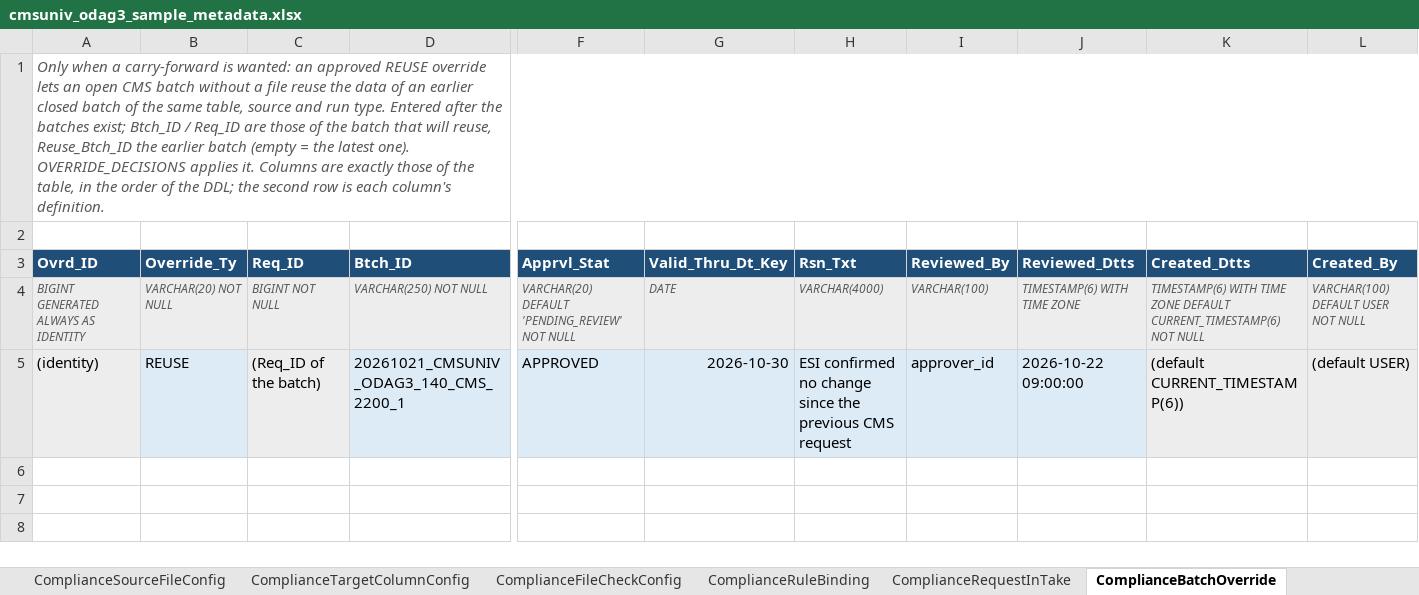
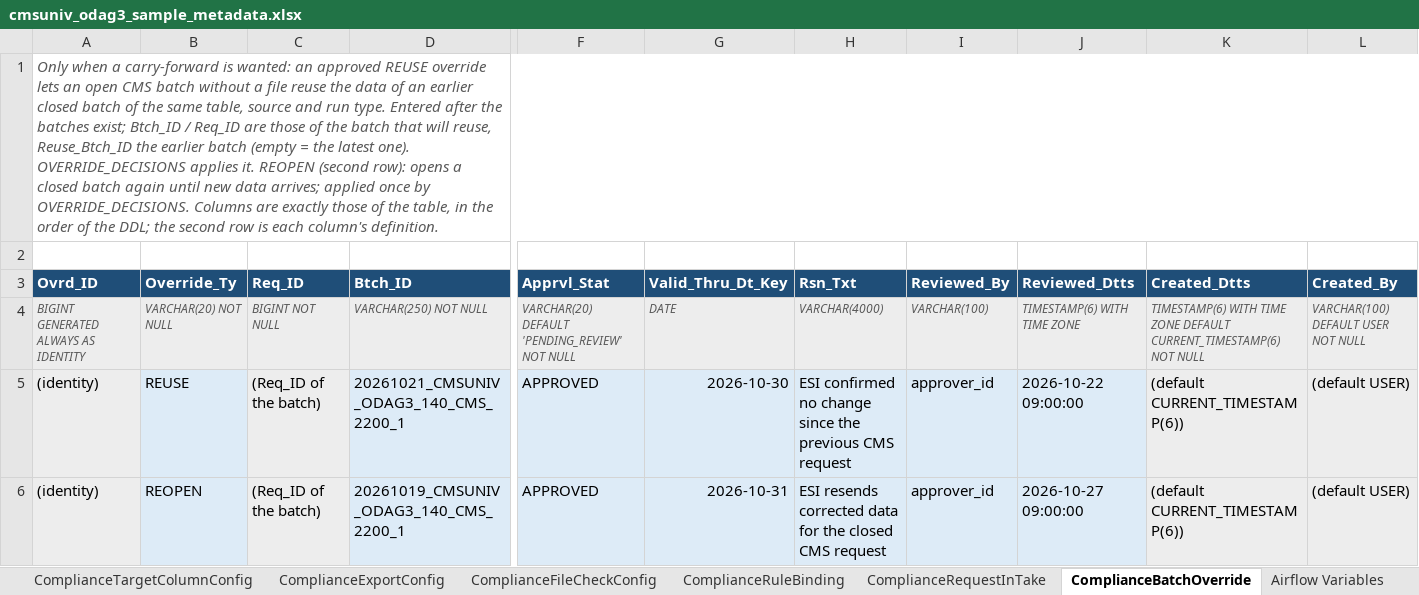
Before and after one commit to trinathgundavaram/framework, an Excel workbook: airflow/compliance_framework/examples/cmsuniv_odag3_sample_metadata.xlsx, sheet ComplianceBatchOverride, drawn as a sheet; only a part is shown, gaps mark what is left out; values as stored, in another font and other column widths than the file's, no borders; rows hold the shown columns only; the diff names each change by its address in the sheet, - before the commit and + after, or states it on an @@ line.

```diff
--- a/airflow/compliance_framework/examples/cmsuniv_odag3_sample_metadata.xlsx (sheet ComplianceBatchOverride)
+++ b/airflow/compliance_framework/examples/cmsuniv_odag3_sample_metadata.xlsx (sheet ComplianceBatchOverride)
+sheet tab: ComplianceExportConfig
-A1 (Ovrd_ID): …applies it. Columns are…
+A1 (Ovrd_ID): …applies it. REOPEN (second row): opens a closed batch again until new data arrives; applied once by OVERRIDE_DECISIONS. Columns are…
+row 6: (identity) | REOPEN | (Req_ID of the batch) | 20261019_CMSUNIV_ODAG3_140_CMS_2200_1 | APPROVED | 2026-10-31 | ESI resends corrected data for the closed CMS request | approver_id | 2026-10-27 09:00:00 | (default CURRENT_TIMESTAMP(6)) | (default USER)
```
Also changed, not shown: sheet Expected batches, sheet ComplianceDataSetSourceXwalk, sheet ComplianceSourceSystem, other sheet tabs, 2 other files.
